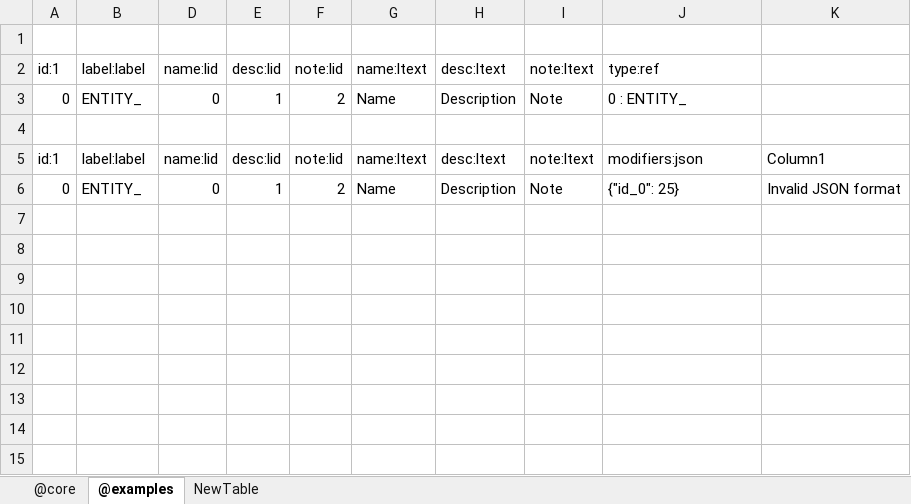
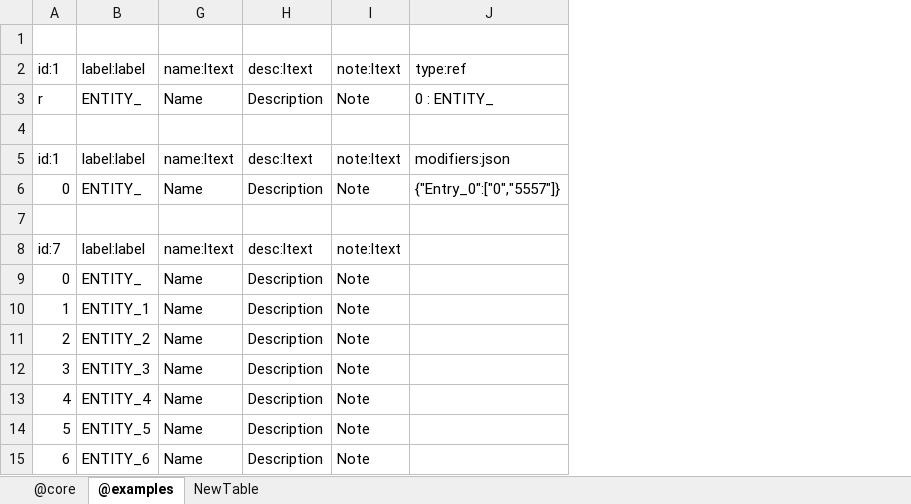
Before and after one commit to jacoby3210/cas-data-designer, an Excel workbook: dist/origin.xlsx, sheet @examples, drawn as a sheet; values as stored, in another font and other column widths than the file's, no borders; table styles not drawn; removed rows and columns are numbered as before the commit, all else as after; the diff names each change by its address in the sheet, - before the commit and + after, or states it on an @@ line.

Commit message:
add: dist\data-designer.xmlm - Contains Display Module for controlling the display of columns with service information.

```diff
--- a/dist/origin.xlsx (sheet @examples)
+++ b/dist/origin.xlsx (sheet @examples)
@@ column D hidden, rows 2-6: name:lid | 0 |  | name:lid | 0 @@
@@ column E hidden, rows 2-6: desc:lid | 1 |  | desc:lid | 1 @@
@@ column F hidden, rows 2-6: note:lid | 2 |  | note:lid | 2 @@
-column K, rows 5-6: Column1 | Invalid JSON format
-A3: 0
+A3: r
-J6: {"id_0": 25}
+J6: {"Entry_0":["0","5557"]}
+row 7: (empty)
+row 8: id:7 | label:label | name:ltext | desc:ltext | note:ltext
+row 9: 0 | ENTITY_ | Name | Description | Note
+row 10: 1 | ENTITY_1 | Name | Description | Note
+row 11: 2 | ENTITY_2 | Name | Description | Note
+row 12: 3 | ENTITY_3 | Name | Description | Note
+row 13: 4 | ENTITY_4 | Name | Description | Note
+row 14: 5 | ENTITY_5 | Name | Description | Note
+row 15: 6 | ENTITY_6 | Name | Description | Note
```
Also changed, not shown: sheet NewTable, sheet @core, hidden cells, 4 other files.
